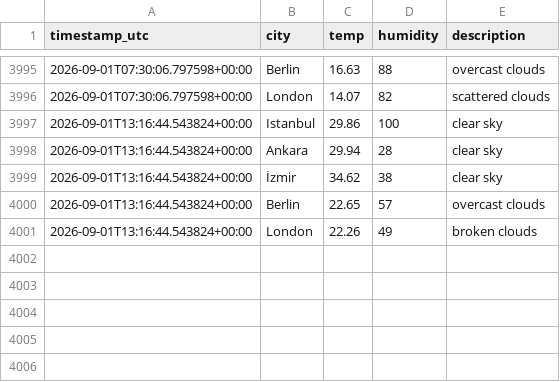
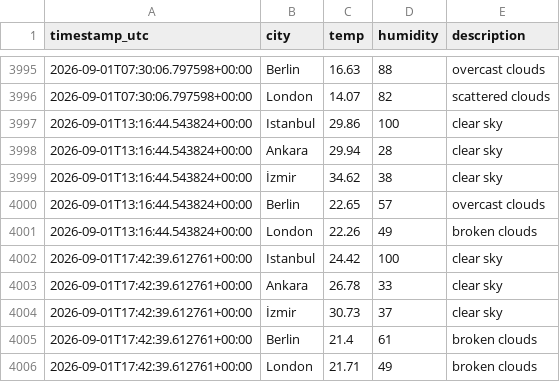
Before and after one commit to alihantangul/weather-etl, a CSV file: weather.csv, drawn as a sheet; only a part is shown, gaps mark what is left out.

```diff
--- a/weather.csv
+++ b/weather.csv
@@ -4001 +4001,6 @@
 2026-09-01T13:16:44.543824+00:00,London,22.26,49,broken clouds
+2026-09-01T17:42:39.612761+00:00,Istanbul,24.42,100,clear sky
+2026-09-01T17:42:39.612761+00:00,Ankara,26.78,33,clear sky
+2026-09-01T17:42:39.612761+00:00,İzmir,30.73,37,clear sky
+2026-09-01T17:42:39.612761+00:00,Berlin,21.4,61,broken clouds
+2026-09-01T17:42:39.612761+00:00,London,21.71,49,broken clouds
```
